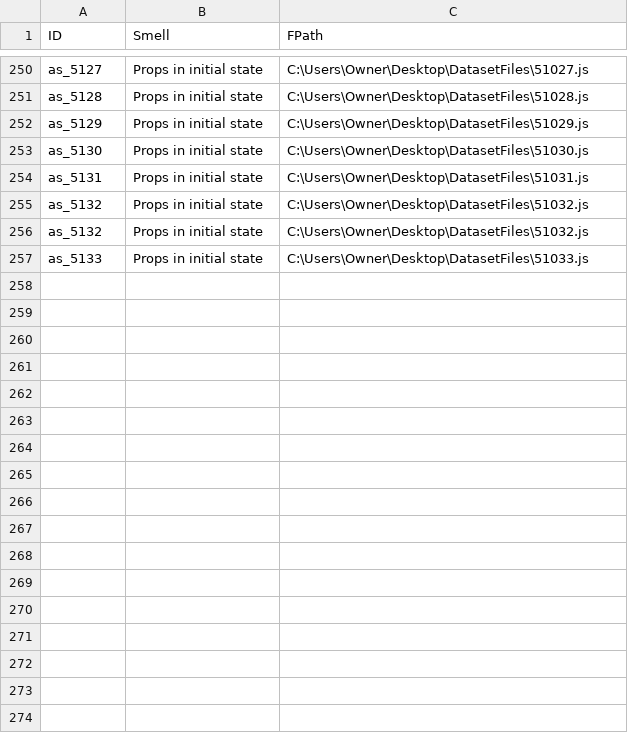
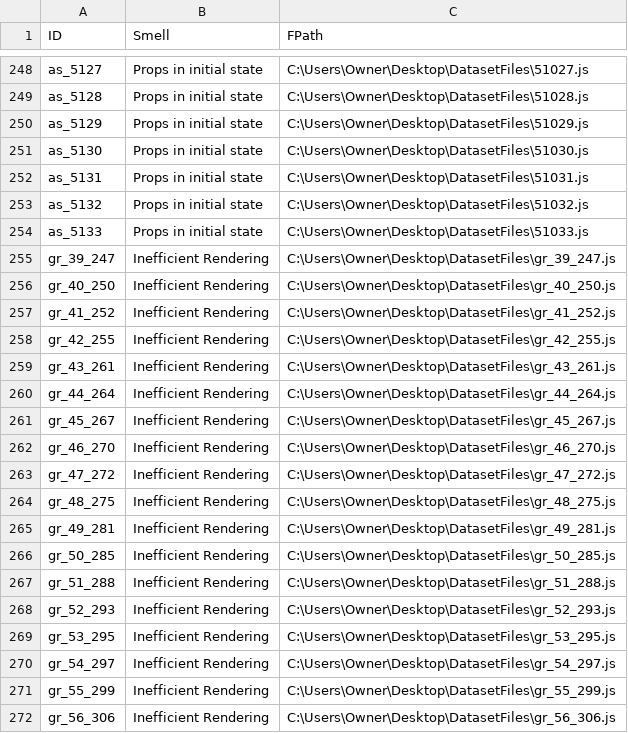
Before and after one commit to HassanAhmed0723/React-Code-Smells-Dataset-Analysis, a CSV file: sample_smells_dataset.csv, drawn as a sheet; only a part is shown, gaps mark what is left out; removed rows and columns are numbered as before the commit, all else as after; the diff covers the shown part only; the diff names each change by its address in the sheet, - before the commit and + after, or states it on an @@ line.

```diff
--- a/sample_smells_dataset.csv
+++ b/sample_smells_dataset.csv
-row 256: as_5132 | Props in initial state | C:\Users\Owner\Desktop\DatasetFiles\51032.js
+row 255: gr_39_247 | Inefficient Rendering | C:\Users\Owner\Desktop\DatasetFiles\gr_39_247.js
+row 256: gr_40_250 | Inefficient Rendering | C:\Users\Owner\Desktop\DatasetFiles\gr_40_250.js
+row 257: gr_41_252 | Inefficient Rendering | C:\Users\Owner\Desktop\DatasetFiles\gr_41_252.js
+row 258: gr_42_255 | Inefficient Rendering | C:\Users\Owner\Desktop\DatasetFiles\gr_42_255.js
+row 259: gr_43_261 | Inefficient Rendering | C:\Users\Owner\Desktop\DatasetFiles\gr_43_261.js
+row 260: gr_44_264 | Inefficient Rendering | C:\Users\Owner\Desktop\DatasetFiles\gr_44_264.js
+row 261: gr_45_267 | Inefficient Rendering | C:\Users\Owner\Desktop\DatasetFiles\gr_45_267.js
+row 262: gr_46_270 | Inefficient Rendering | C:\Users\Owner\Desktop\DatasetFiles\gr_46_270.js
+row 263: gr_47_272 | Inefficient Rendering | C:\Users\Owner\Desktop\DatasetFiles\gr_47_272.js
+row 264: gr_48_275 | Inefficient Rendering | C:\Users\Owner\Desktop\DatasetFiles\gr_48_275.js
+row 265: gr_49_281 | Inefficient Rendering | C:\Users\Owner\Desktop\DatasetFiles\gr_49_281.js
+row 266: gr_50_285 | Inefficient Rendering | C:\Users\Owner\Desktop\DatasetFiles\gr_50_285.js
+row 267: gr_51_288 | Inefficient Rendering | C:\Users\Owner\Desktop\DatasetFiles\gr_51_288.js
+row 268: gr_52_293 | Inefficient Rendering | C:\Users\Owner\Desktop\DatasetFiles\gr_52_293.js
+row 269: gr_53_295 | Inefficient Rendering | C:\Users\Owner\Desktop\DatasetFiles\gr_53_295.js
+row 270: gr_54_297 | Inefficient Rendering | C:\Users\Owner\Desktop\DatasetFiles\gr_54_297.js
+row 271: gr_55_299 | Inefficient Rendering | C:\Users\Owner\Desktop\DatasetFiles\gr_55_299.js
+row 272: gr_56_306 | Inefficient Rendering | C:\Users\Owner\Desktop\DatasetFiles\gr_56_306.js
```
Also changed, not shown: 10 added rows, 2 removed rows and 24 edited cells elsewhere in this file, 1 other file.
